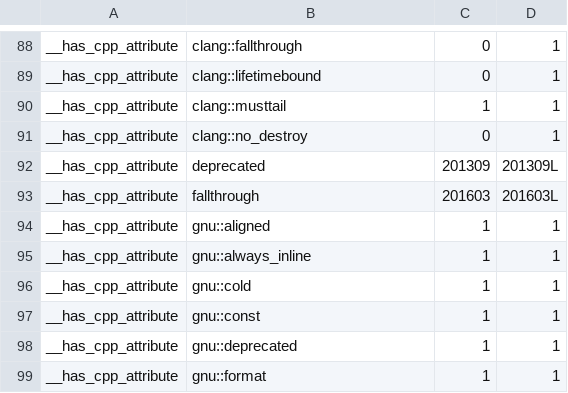
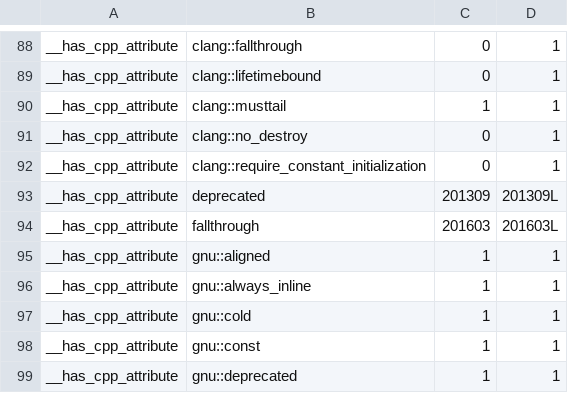
Before and after one commit to arbace/arbace, a TSV file: cpp/target/host/has.tsv, drawn as a sheet; only a part is shown, gaps mark what is left out; the shorter side is filled out with more unchanged rows; the diff names each change by its address in the sheet, - before the commit and + after, or states it on an @@ line.

```diff
--- a/cpp/target/host/has.tsv
+++ b/cpp/target/host/has.tsv
+row 92: __has_cpp_attribute | clang::require_constant_initialization | 0 | 1
```
Also changed, not shown: cpp/target/probes.tsv, 7 other files.
